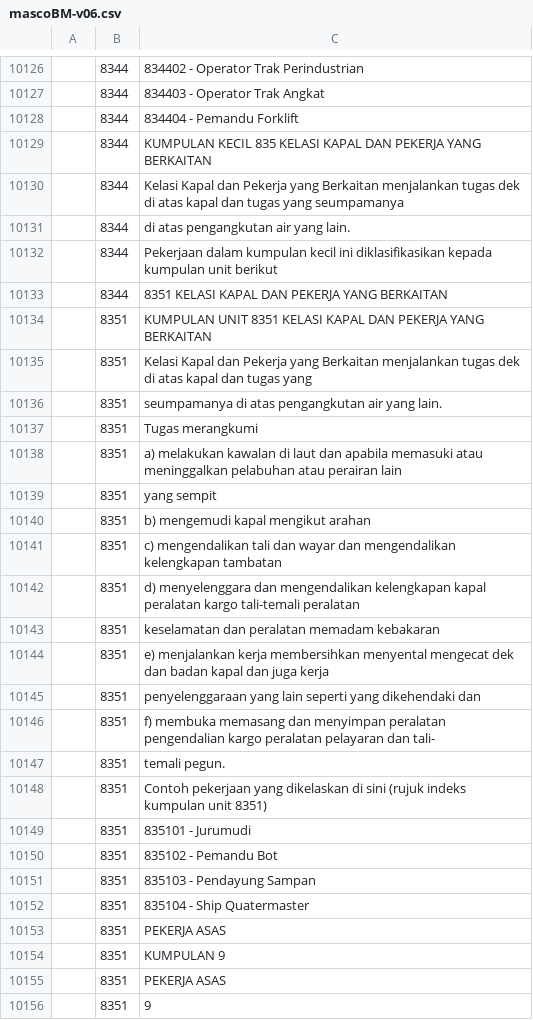
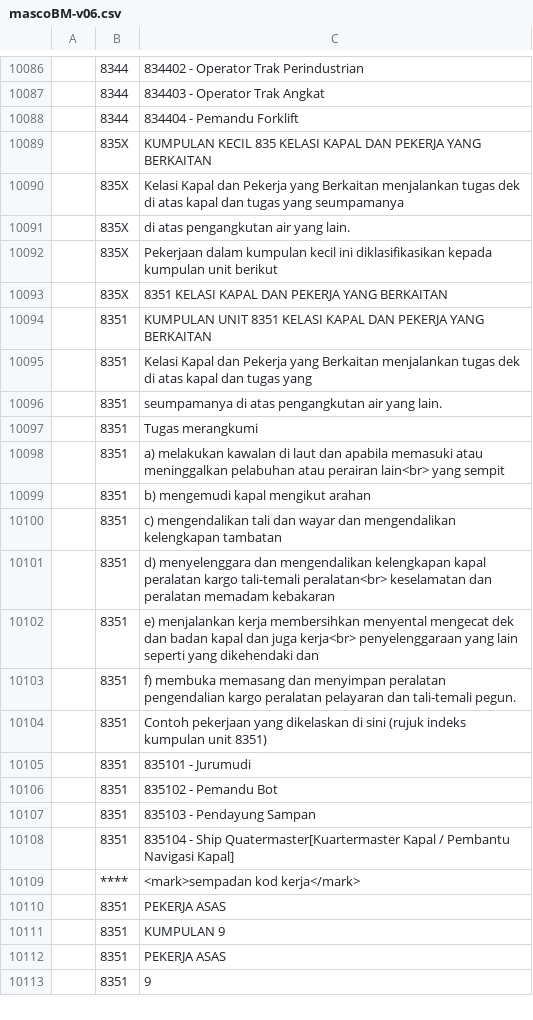
Before and after one commit to amin007/v2, a CSV file: sumber/fail/rujukan/csv/mascoBM-v06.csv, drawn as a sheet; only a part is shown, gaps mark what is left out; the diff covers the shown part only.

```diff
--- a/sumber/fail/rujukan/csv/mascoBM-v06.csv
+++ b/sumber/fail/rujukan/csv/mascoBM-v06.csv
@@ -10128,7 +10088,7 @@
 "";"8344";"834404 - Pemandu Forklift"
-"";"8344";"KUMPULAN KECIL 835 KELASI KAPAL DAN PEKERJA YANG BERKAITAN"
-"";"8344";"Kelasi Kapal dan Pekerja yang Berkaitan menjalankan tugas dek di atas kapal dan tugas yang seumpamanya"
-"";"8344";"di atas pengangkutan air yang lain."
-"";"8344";"Pekerjaan dalam kumpulan kecil ini diklasifikasikan kepada kumpulan unit berikut"
-"";"8344";"8351 KELASI KAPAL DAN PEKERJA YANG BERKAITAN"
+"";"835X";"KUMPULAN KECIL 835 KELASI KAPAL DAN PEKERJA YANG BERKAITAN"
+"";"835X";"Kelasi Kapal dan Pekerja yang Berkaitan menjalankan tugas dek di atas kapal dan tugas yang seumpamanya"
+"";"835X";"di atas pengangkutan air yang lain."
+"";"835X";"Pekerjaan dalam kumpulan kecil ini diklasifikasikan kepada kumpulan unit berikut"
+"";"835X";"8351 KELASI KAPAL DAN PEKERJA YANG BERKAITAN"
 "";"8351";"KUMPULAN UNIT 8351 KELASI KAPAL DAN PEKERJA YANG BERKAITAN"
@@ -10137,12 +10097,8 @@
 "";"8351";"Tugas merangkumi"
-"";"8351";"a) melakukan kawalan di laut dan apabila memasuki atau meninggalkan pelabuhan atau perairan lain"
-"";"8351";"yang sempit"
+"";"8351";"a) melakukan kawalan di laut dan apabila memasuki atau meninggalkan pelabuhan atau perairan lain<br> yang sempit"
 "";"8351";"b) mengemudi kapal mengikut arahan"
 "";"8351";"c) mengendalikan tali dan wayar dan mengendalikan kelengkapan tambatan"
-"";"8351";"d) menyelenggara dan mengendalikan kelengkapan kapal peralatan kargo tali-temali peralatan"
-"";"8351";"keselamatan dan peralatan memadam kebakaran"
-"";"8351";"e) menjalankan kerja membersihkan menyental mengecat dek dan badan kapal dan juga kerja"
-"";"8351";"penyelenggaraan yang lain seperti yang dikehendaki dan"
-"";"8351";"f) membuka memasang dan menyimpan peralatan pengendalian kargo peralatan pelayaran dan tali-"
-"";"8351";"temali pegun."
+"";"8351";"d) menyelenggara dan mengendalikan kelengkapan kapal peralatan kargo tali-temali peralatan<br> keselamatan dan peralatan memadam kebakaran"
+"";"8351";"e) menjalankan kerja membersihkan menyental mengecat dek dan badan kapal dan juga kerja<br> penyelenggaraan yang lain seperti yang dikehendaki dan"
+"";"8351";"f) membuka memasang dan menyimpan peralatan pengendalian kargo peralatan pelayaran dan tali-temali pegun."
 "";"8351";"Contoh pekerjaan yang dikelaskan di sini (rujuk indeks kumpulan unit 8351)"
@@ -10151,3 +10107,4 @@
 "";"8351";"835103 - Pendayung Sampan"
-"";"8351";"835104 - Ship Quatermaster"
+"";"8351";"835104 - Ship Quatermaster[Kuartermaster Kapal / Pembantu Navigasi Kapal]"
+"";"****";"<mark>sempadan kod kerja</mark>"
 "";"8351";"PEKERJA ASAS"
```
Also changed, not shown: 40 removed rows and 91 edited cells elsewhere in this file.
